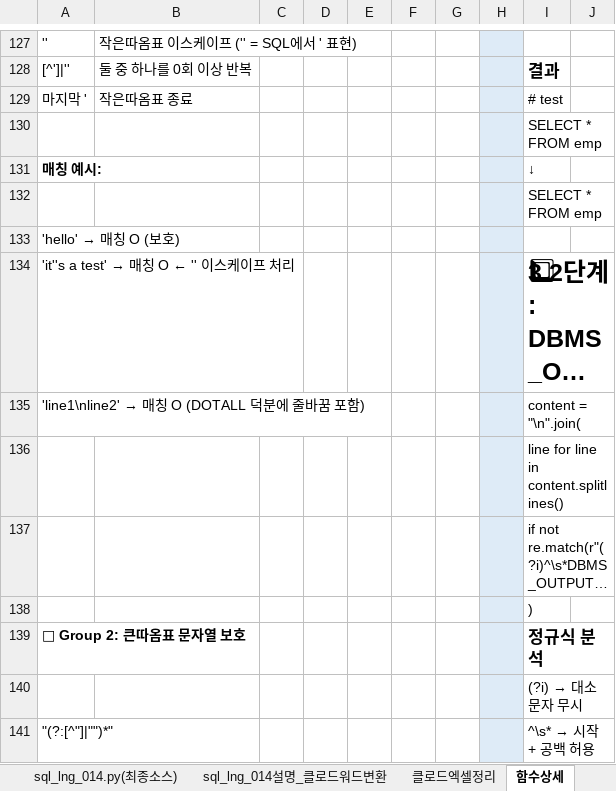
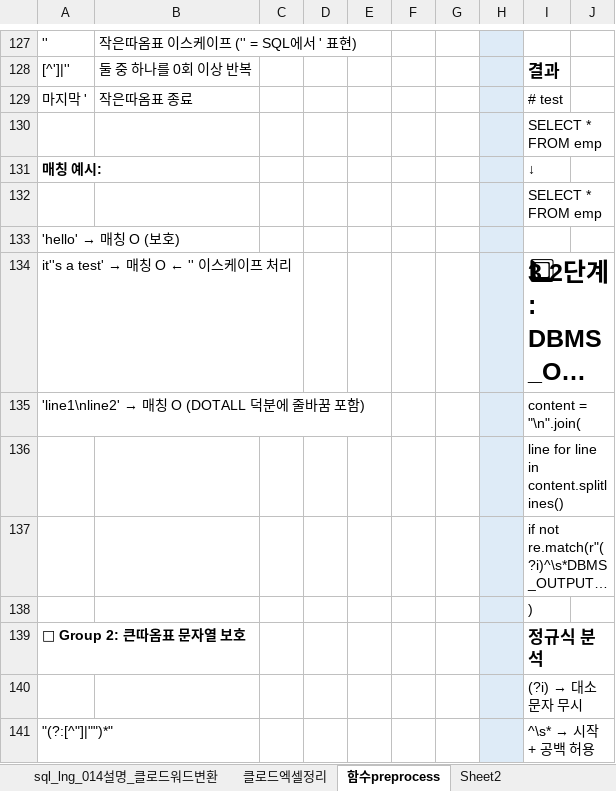
Before and after one commit to glassyys/yys_test01, an Excel workbook: py_src/최종소스/소스타겟정리과정.xlsx, sheet 함수preprocess, drawn as a sheet; only a part is shown, gaps mark what is left out; long unchanged cells end in …; values as stored, in another font and other column widths than the file's, no borders; the diff names each change by its address in the sheet, - before the commit and + after, or states it on an @@ line.

```diff
--- a/py_src/최종소스/소스타겟정리과정.xlsx (sheet 함수preprocess)
+++ b/py_src/최종소스/소스타겟정리과정.xlsx (sheet 함수preprocess)
-sheet tab: 함수상세
+sheet tab: 함수preprocess
+sheet tab: Sheet2
@@ A134: 'it''s a test' → 매칭 O ← '' 이스케이프 처리 → it''s a test' → 매칭 O ← '' 이스케이프 처리 @@
```
Also changed, not shown: sheet 클로드엑셀정리, other sheet tabs, 6 other files.
